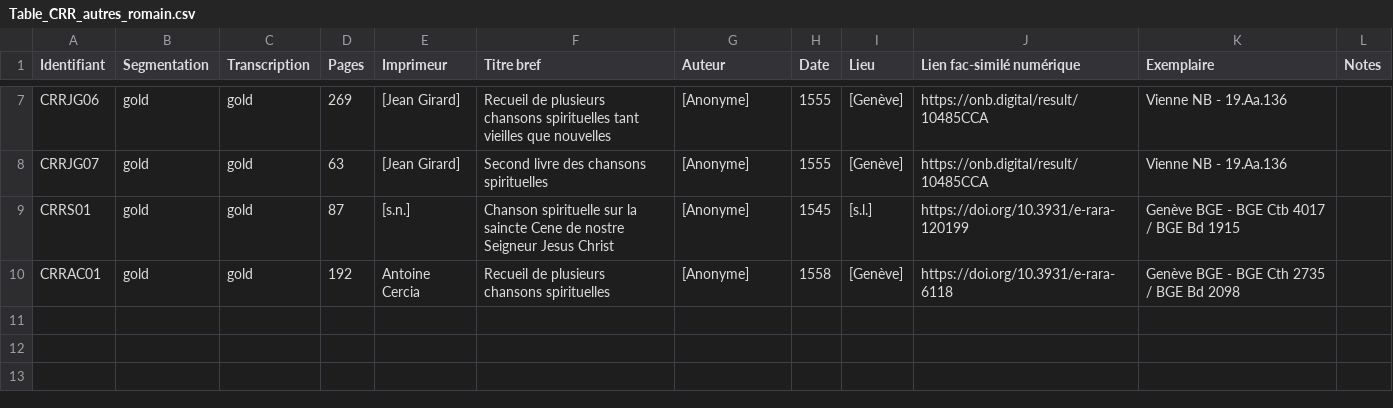
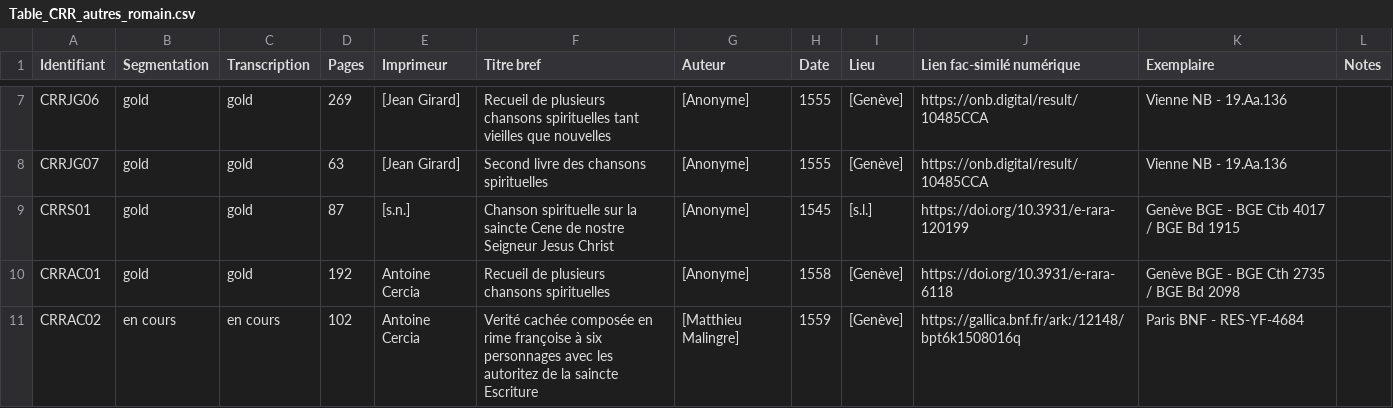
Before and after one commit to SETAFDH/SETAF-autres-romain, a CSV file: Table_CRR_autres_romain.csv, drawn as a sheet; only a part is shown, gaps mark what is left out.

Commit message:
Add new entry for CRRAC02 in CSV file

```diff
--- a/Table_CRR_autres_romain.csv
+++ b/Table_CRR_autres_romain.csv
@@ -10 +10,2 @@ CRRS01,gold,gold,87,[s.n.],Chanson spirituelle sur la saincte Cene de nostre Sei
 CRRAC01,gold,gold,192,Antoine Cercia,Recueil de plusieurs chansons spirituelles,[Anonyme],1558,[Genève],https://doi.org/10.3931/e-rara-6118,Genève BGE - BGE Cth 2735 / BGE Bd 2098,
+CRRAC02,en cours,en cours,102,Antoine Cercia,Verité cachée composée en rime françoise à six personnages avec les autoritez de la saincte Escriture,[Matthieu Malingre],1559,[Genève],https://gallica.bnf.fr/ark:/12148/bpt6k1508016q,Paris BNF - RES-YF-4684,
```
